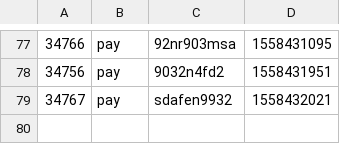
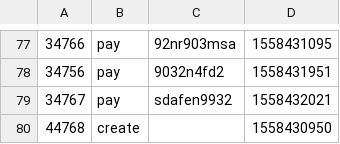
Before and after one commit to cjp-tutorial/Flink0523, a CSV file: input/OrderLog.csv, drawn as a sheet; only a part is shown, gaps mark what is left out.

```diff
--- a/input/OrderLog.csv
+++ b/input/OrderLog.csv
@@ -79 +79,2 @@
 34767,pay,sdafen9932,1558432021
+44768,create,,1558430950
```
Also changed, not shown: 6 other files.
